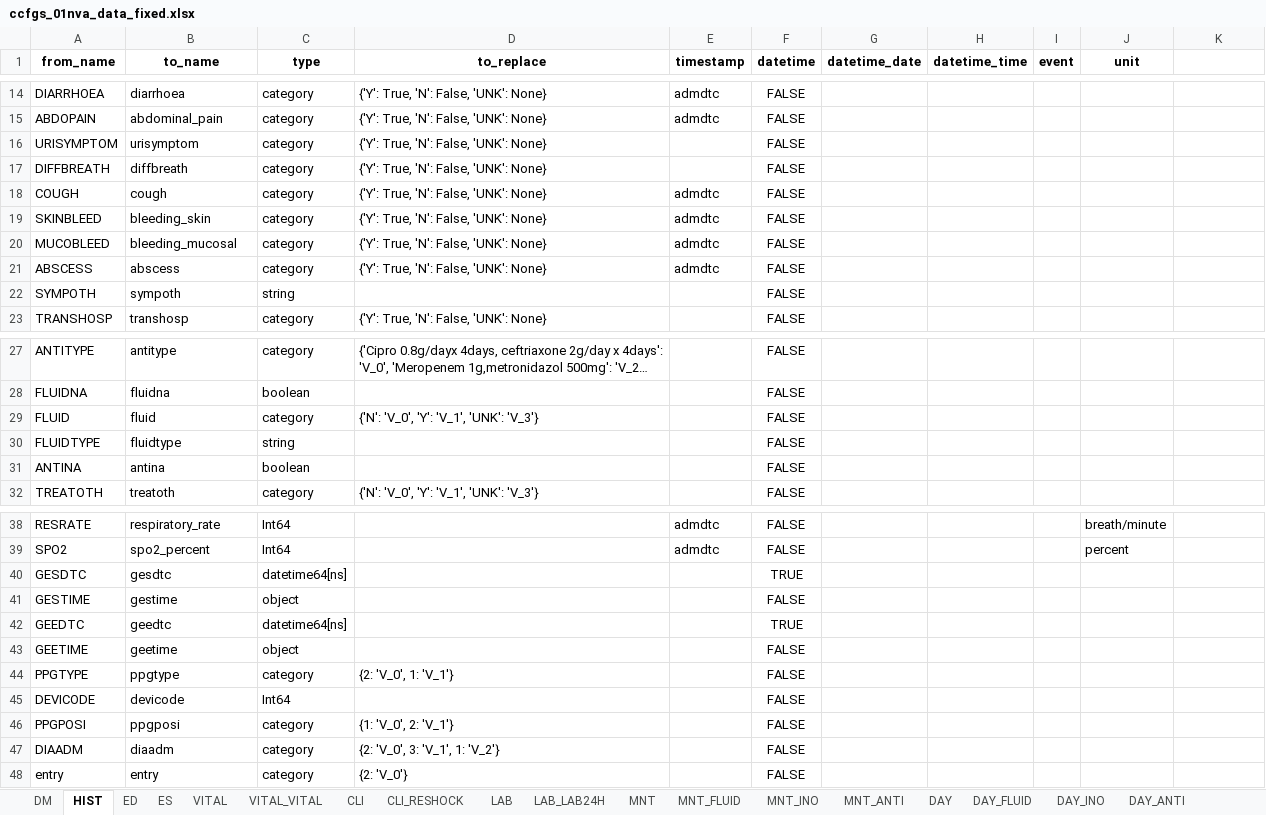
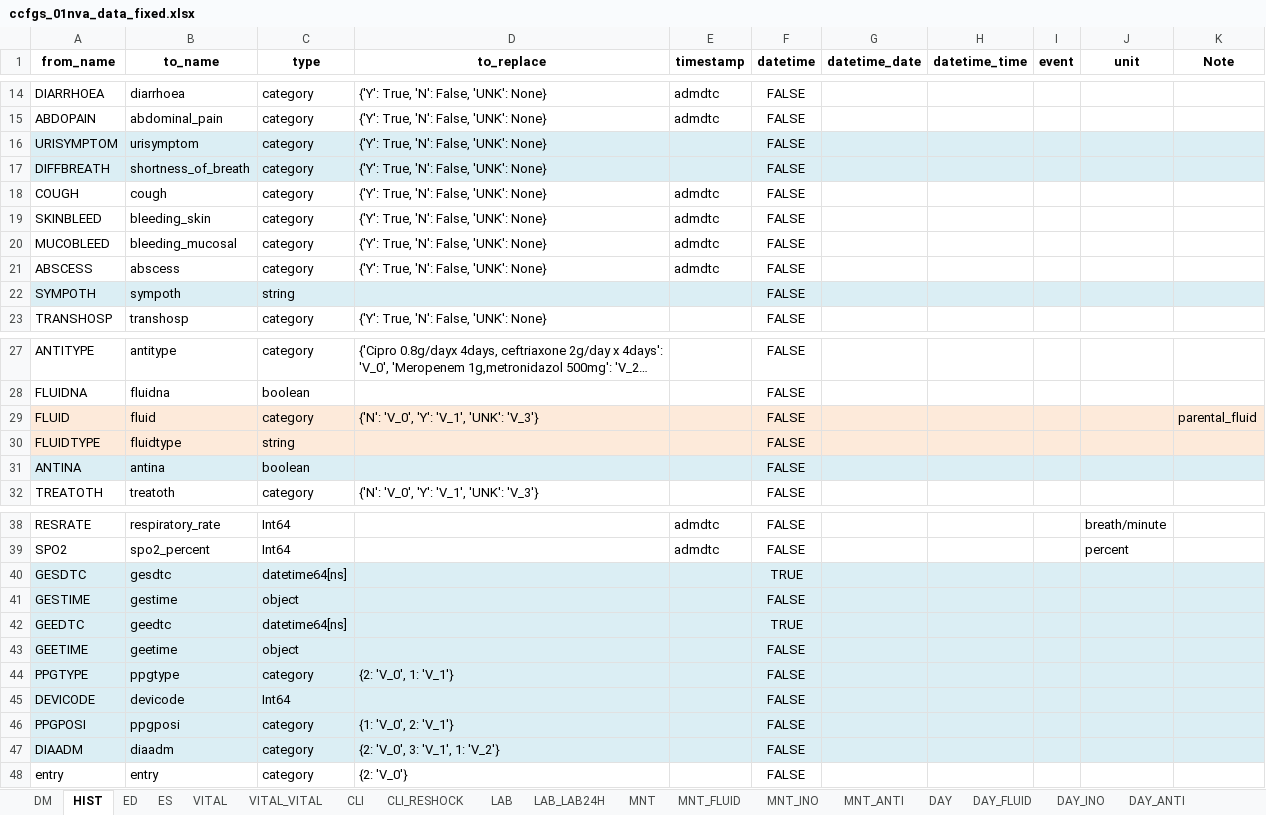
Before and after one commit to bahp/datablend, an Excel workbook: examples/oucru/oucru-01nva/resources/outputs/templates/ccfgs_01nva_data_fixed.xlsx, sheet HIST, drawn as a sheet; only a part is shown, gaps mark what is left out; long unchanged cells end in …; values as stored, in another font and other column widths than the file's, no borders; the diff names each change by its address in the sheet, - before the commit and + after, or states it on an @@ line.

```diff
--- a/examples/oucru/oucru-01nva/resources/outputs/templates/ccfgs_01nva_data_fixed.xlsx (sheet HIST)
+++ b/examples/oucru/oucru-01nva/resources/outputs/templates/ccfgs_01nva_data_fixed.xlsx (sheet HIST)
-K1: (empty)
+K1: Note
-A16:K17 fill: none
+A16:K17 fill: #DBEEF4
-B17 (to_name): diffbreath
+B17 (to_name): shortness_of_breath
-A22:K22 fill: none
+A22:K22 fill: #DBEEF4
-A29:K30 fill: none
+A29:K30 fill: #FDEADA
-K29 (Note): (empty)
+K29 (Note): parental_fluid
-A31:K31 fill: none
+A31:K31 fill: #DBEEF4
-A40:K47 fill: none
+A40:K47 fill: #DBEEF4
```
Also changed, not shown: sheet DM, sheet CLI, sheet ES, sheet ED, sheet MNT_FLUID, sheet DAY, 1 more sheet, examples/oucru/oucru-13dx/resources/outputs/templates/ccfgs_13dx_data_fixed.xlsx, examples/oucru/oucru-d001/resources/outputs/templates/ccfgs_d001_data_fixed.xlsx, 7 other files.
